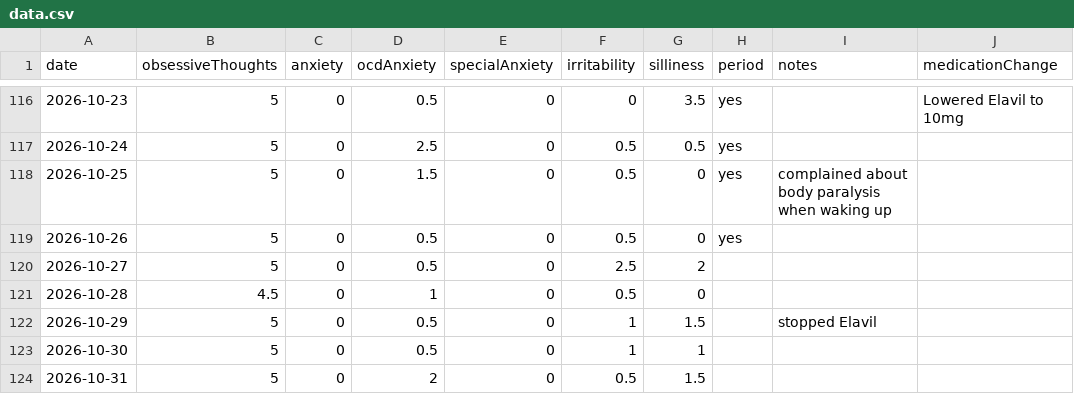
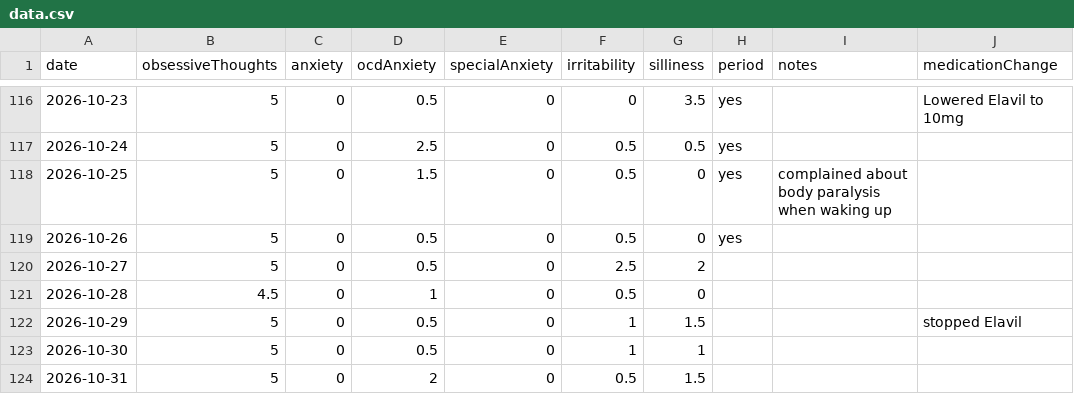
Before and after one commit to AlexGilarowski/symptom-tracking-chart, a CSV file: data.csv, drawn as a sheet; only a part is shown, gaps mark what is left out.

Commit message:
Update symptom data

```diff
--- a/data.csv
+++ b/data.csv
@@ -121,3 +121,3 @@ date,obsessiveThoughts,anxiety,ocdAnxiety,specialAnxiety,irritability,silliness,
 2026-10-28,4.5,0,1,0,0.5,0,,,
-2026-10-29,5,0,0.5,0,1,1.5,,stopped Elavil
+2026-10-29,5,0,0.5,0,1,1.5,,,stopped Elavil
 2026-10-30,5,0,0.5,0,1,1,,,
```
